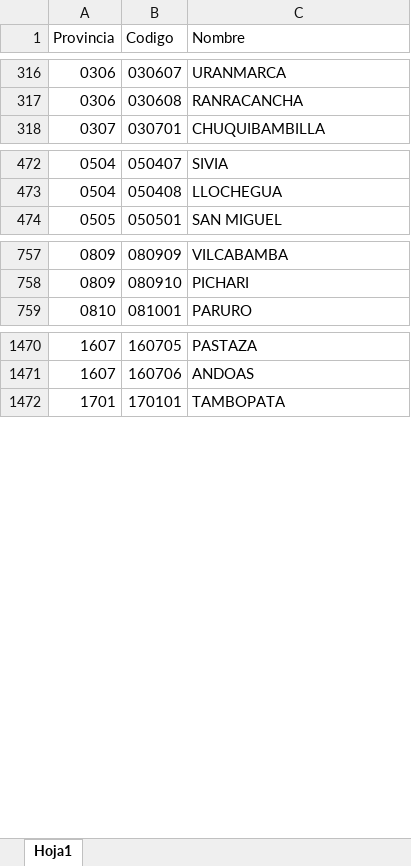
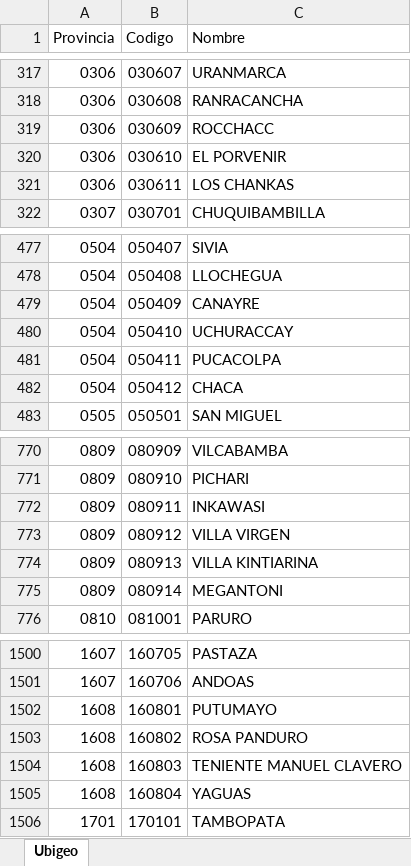
Before and after one commit to hmena1979/sma, an Excel workbook: public/import/Ubigeo.xlsx, sheet Ubigeo, drawn as a sheet; only a part is shown, gaps mark what is left out; values as stored, in another font and other column widths than the file's, no cell formats; the diff covers the shown part only; the diff names each change by its address in the sheet, - before the commit and + after, or states it on an @@ line.

```diff
--- a/public/import/Ubigeo.xlsx (sheet Ubigeo)
+++ b/public/import/Ubigeo.xlsx (sheet Ubigeo)
-sheet tab: Hoja1
+sheet tab: Ubigeo
+row 319: 0306 | 030609 | ROCCHACC
+row 320: 0306 | 030610 | EL PORVENIR
+row 321: 0306 | 030611 | LOS CHANKAS
+row 479: 0504 | 050409 | CANAYRE
+row 480: 0504 | 050410 | UCHURACCAY
+row 481: 0504 | 050411 | PUCACOLPA
+row 482: 0504 | 050412 | CHACA
+row 772: 0809 | 080911 | INKAWASI
+row 773: 0809 | 080912 | VILLA VIRGEN
+row 774: 0809 | 080913 | VILLA KINTIARINA
+row 775: 0809 | 080914 | MEGANTONI
+row 1502: 1608 | 160801 | PUTUMAYO
+row 1503: 1608 | 160802 | ROSA PANDURO
+row 1504: 1608 | 160803 | TENIENTE MANUEL CLAVERO
+row 1505: 1608 | 160804 | YAGUAS
```
Also changed, not shown: 27 added rows, 2 removed rows, 46 moved rows and 21 edited cells elsewhere in this sheet, cell formats, public/import/Categorias.xlsx, public/import/Departamento.xlsx, 48 other files.
